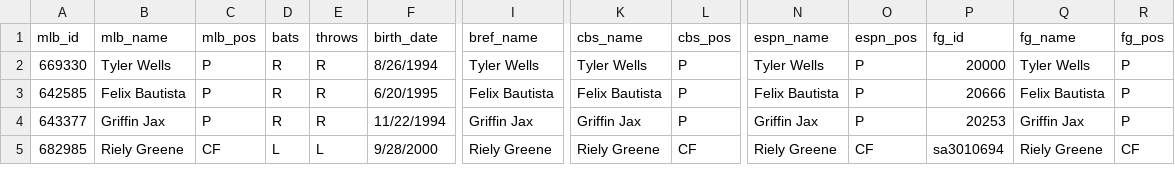
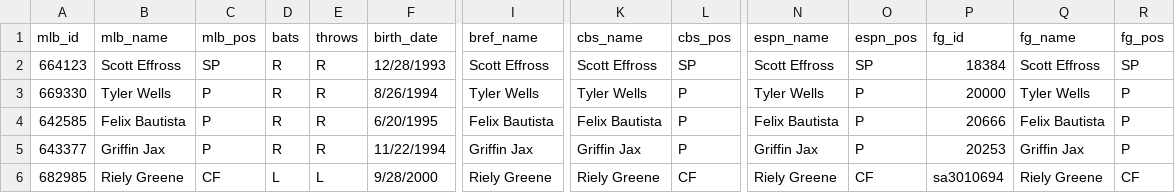
Before and after one commit to spilchen/baseball_id_db, a CSV file: master.csv, drawn as a sheet; only a part is shown, gaps mark what is left out; rows hold the shown columns only; the diff names each change by its address in the sheet, - before the commit and + after, or states it on an @@ line.

Commit message:
Add: Scott Effross

```diff
--- a/master.csv
+++ b/master.csv
+row 2: 664123 | Scott Effross | SP | R | R | 12/28/1993 | Scott Effross | Scott Effross | SP | Scott Effross | SP | 18384 | Scott Effross | SP
```
